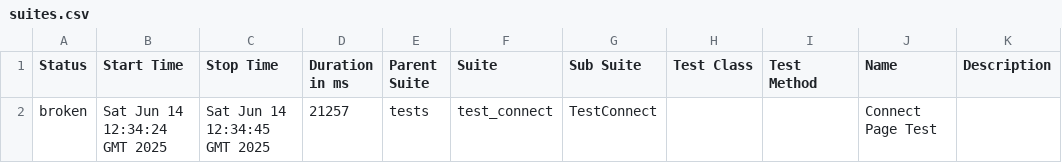
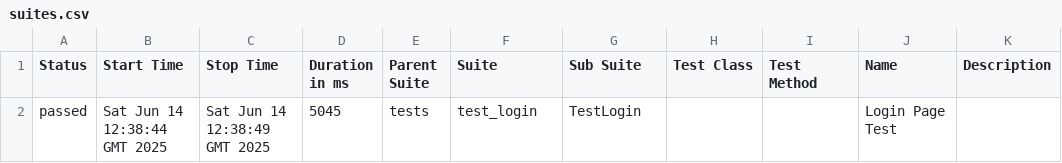
Before and after one commit to TimtestQA/web_ui_tests, a CSV file: data/suites.csv, drawn as a sheet.

Commit message:
Deploying to gh-pages from @ TimtestQA/web_ui_tests@77d1e392fbf8d32d8ca54bcad8a0a8283aa66141 🚀

```diff
--- a/data/suites.csv
+++ b/data/suites.csv
@@ -1,2 +1,2 @@
 "Status","Start Time","Stop Time","Duration in ms","Parent Suite","Suite","Sub Suite","Test Class","Test Method","Name","Description"
-"broken","Sat Jun 14 12:34:24 GMT 2025","Sat Jun 14 12:34:45 GMT 2025","21257","tests","test_connect","TestConnect","","","Connect Page Test",""
+"passed","Sat Jun 14 12:38:44 GMT 2025","Sat Jun 14 12:38:49 GMT 2025","5045","tests","test_login","TestLogin","","","Login Page Test",""
```
Also changed, not shown: 27 other files.
